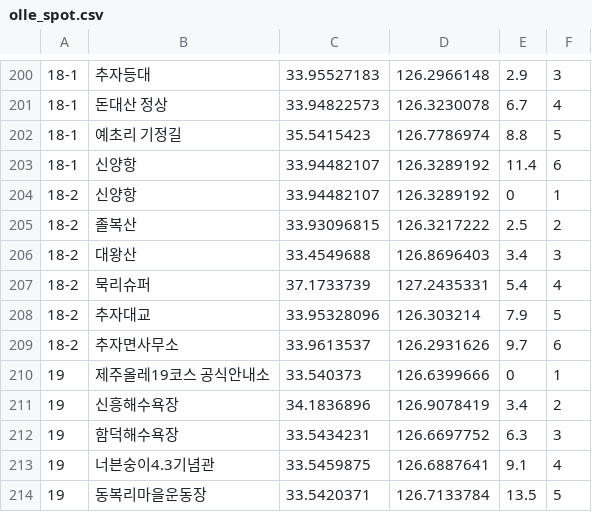
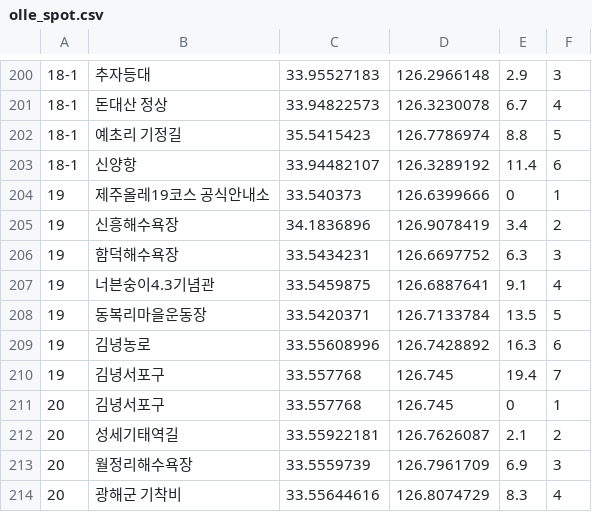
Before and after one commit to JejuGudGo/Backend, a CSV file: src/main/resources/csv/olle_spot.csv, drawn as a sheet; only a part is shown, gaps mark what is left out; the shorter side is filled out with more unchanged rows; the diff names each change by its address in the sheet, - before the commit and + after, or states it on an @@ line.

Commit message:
Data: 리소스 변경 (#4)

```diff
--- a/src/main/resources/csv/olle_spot.csv
+++ b/src/main/resources/csv/olle_spot.csv
-row 204: 18-2 | 신양항 | 33.94482107 | 126.3289192 | 0 | 1
-row 205: 18-2 | 졸복산 | 33.93096815 | 126.3217222 | 2.5 | 2
-row 206: 18-2 | 대왕산 | 33.4549688 | 126.8696403 | 3.4 | 3
-row 207: 18-2 | 묵리슈퍼 | 37.1733739 | 127.2435331 | 5.4 | 4
-row 208: 18-2 | 추자대교 | 33.95328096 | 126.303214 | 7.9 | 5
-row 209: 18-2 | 추자면사무소 | 33.9613537 | 126.2931626 | 9.7 | 6
```
